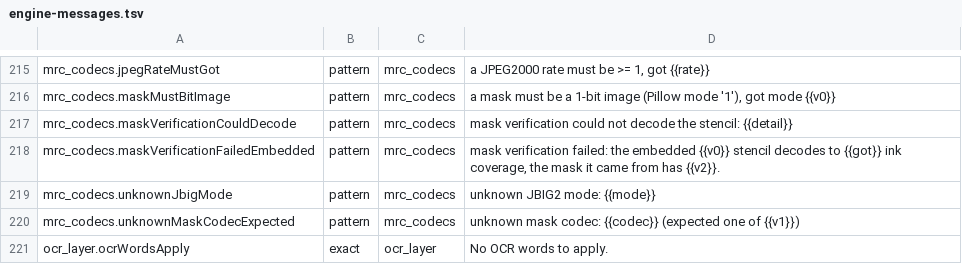
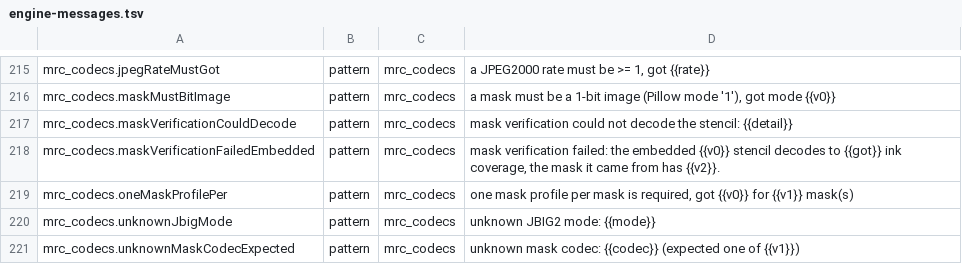
Before and after one commit to jasonulbright/Spectra-PDF, a TSV file: src/renderer/locales/engine-messages.tsv, drawn as a sheet; only a part is shown, gaps mark what is left out; the shorter side is filled out with more unchanged rows.

```diff
--- a/src/renderer/locales/engine-messages.tsv
+++ b/src/renderer/locales/engine-messages.tsv
@@ -218,2 +218,3 @@ mrc_codecs.maskVerificationCouldDecode	pattern	mrc_codecs	mask verification coul
 mrc_codecs.maskVerificationFailedEmbedded	pattern	mrc_codecs	mask verification failed: the embedded {{v0}} stencil decodes to {{got}} ink coverage, the mask it came from has {{v2}}.
+mrc_codecs.oneMaskProfilePer	pattern	mrc_codecs	one mask profile per mask is required, got {{v0}} for {{v1}} mask(s)
 mrc_codecs.unknownJbigMode	pattern	mrc_codecs	unknown JBIG2 mode: {{mode}}
```
Also changed, not shown: 38 other files.
